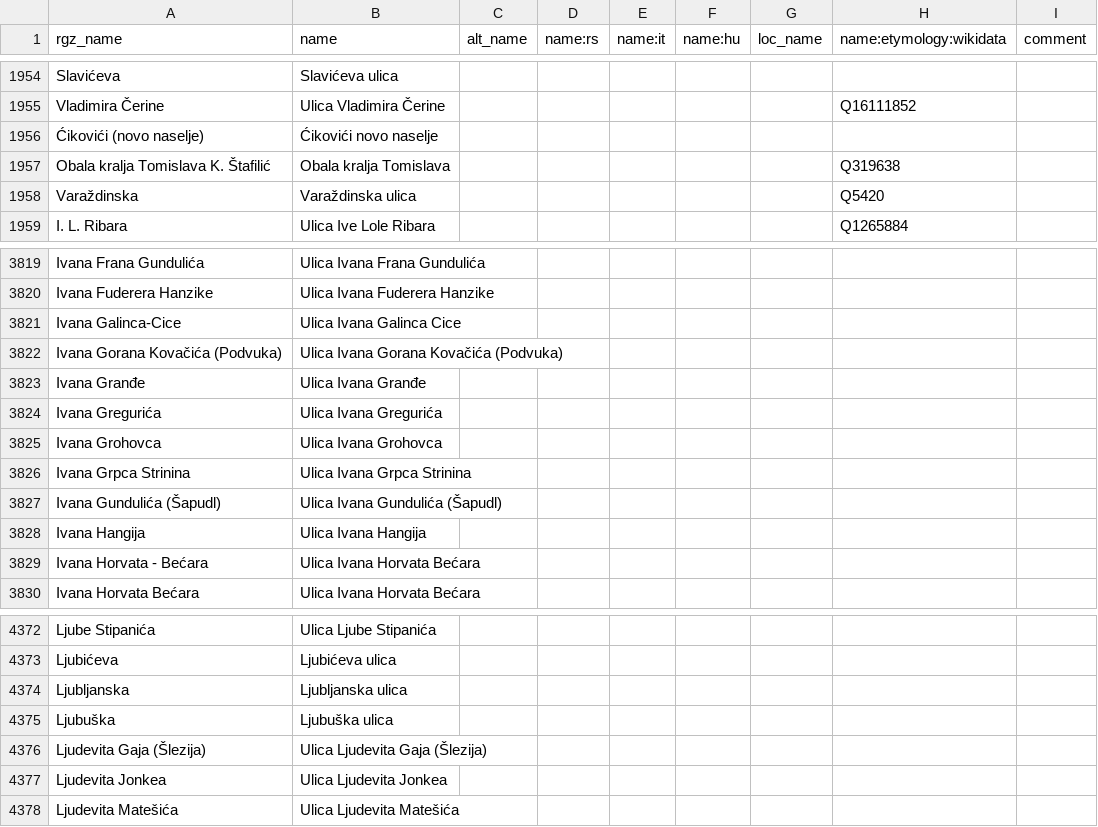
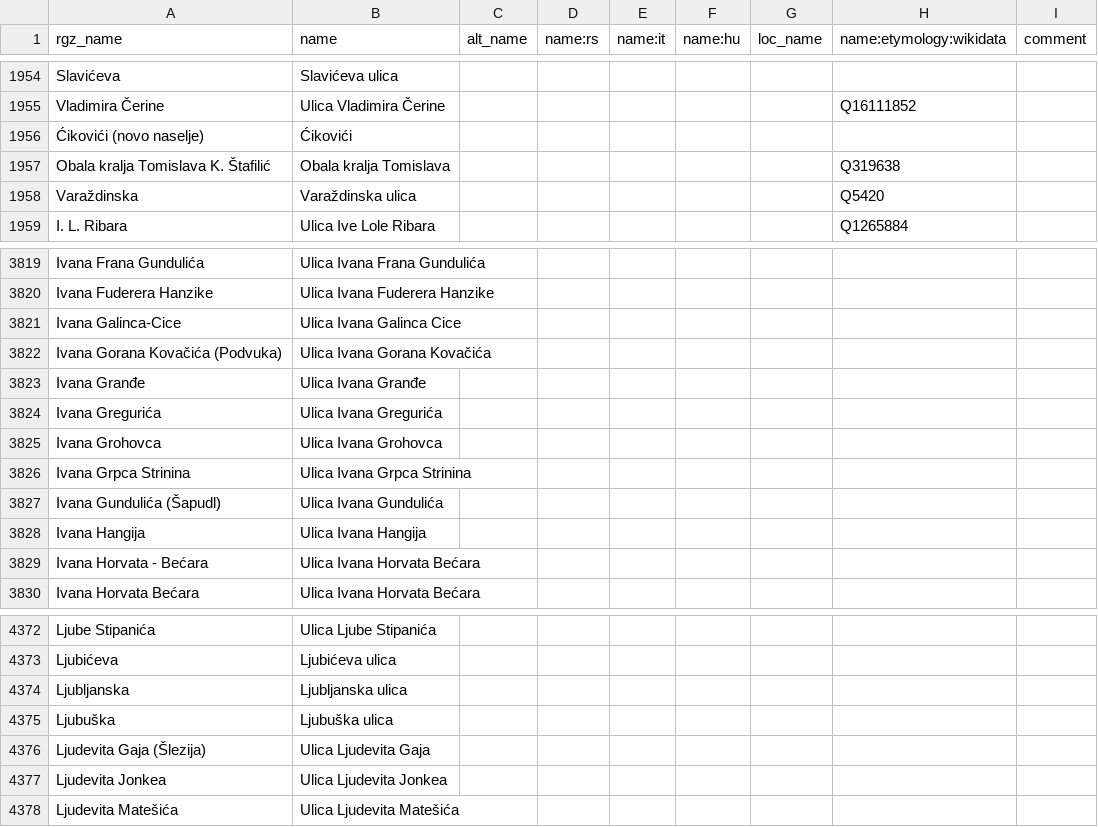
Before and after one commit to osm-hr/adresniregistar-ispravci, a CSV file: curated_streets.csv, drawn as a sheet; only a part is shown, gaps mark what is left out; the diff covers the shown part only.

Commit message:
Maknuo sve zagrade
Updated street names and their translations in curated_streets.csv.

```diff
--- a/curated_streets.csv
+++ b/curated_streets.csv
@@ -1955,3 +1955,3 @@ Slavićeva,Slavićeva ulica,,,,,,,
 Vladimira Čerine,Ulica Vladimira Čerine,,,,,,Q16111852,
-Ćikovići (novo naselje),Ćikovići novo naselje,,,,,,,
+Ćikovići (novo naselje),Ćikovići,,,,,,,
 Obala kralja Tomislava K. Štafilić,Obala kralja Tomislava,,,,,,Q319638,
@@ -3821,3 +3821,3 @@ Ivana Fuderera Hanzike,Ulica Ivana Fuderera Hanzike,,,,,,,
 Ivana Galinca-Cice,Ulica Ivana Galinca Cice,,,,,,,
-Ivana Gorana Kovačića (Podvuka),Ulica Ivana Gorana Kovačića (Podvuka),,,,,,,
+Ivana Gorana Kovačića (Podvuka),Ulica Ivana Gorana Kovačića,,,,,,,
 Ivana Granđe,Ulica Ivana Granđe,,,,,,,
@@ -3826,3 +3826,3 @@ Ivana Grohovca,Ulica Ivana Grohovca,,,,,,,
 Ivana Grpca Strinina,Ulica Ivana Grpca Strinina,,,,,,,
-Ivana Gundulića (Šapudl),Ulica Ivana Gundulića (Šapudl),,,,,,,
+Ivana Gundulića (Šapudl),Ulica Ivana Gundulića,,,,,,,
 Ivana Hangija,Ulica Ivana Hangija,,,,,,,
@@ -4375,3 +4375,3 @@ Ljubljanska,Ljubljanska ulica,,,,,,,
 Ljubuška,Ljubuška ulica,,,,,,,
-Ljudevita Gaja (Šlezija),Ulica Ljudevita Gaja (Šlezija),,,,,,,
+Ljudevita Gaja (Šlezija),Ulica Ljudevita Gaja,,,,,,,
 Ljudevita Jonkea,Ulica Ljudevita Jonkea,,,,,,,
```
Also changed, not shown: 11 edited cells elsewhere in this file.
